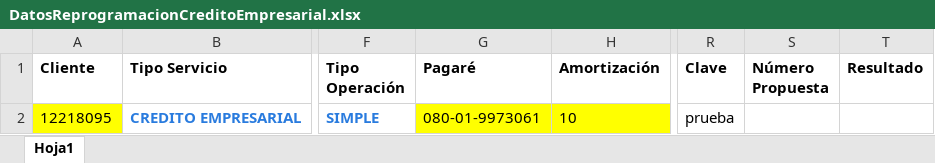
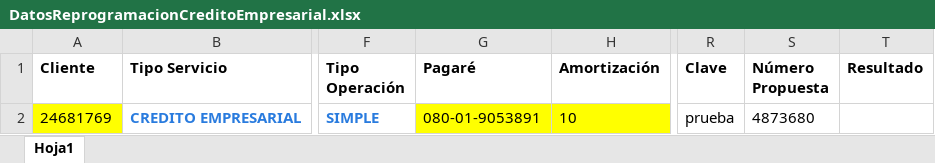
Before and after one commit to Jesus0995/CMACPiura_2022, an Excel workbook: target/DatosExcel/DatosReprogramacionCreditoEmpresarial.xlsx, sheet Hoja1, drawn as a sheet; only a part is shown, gaps mark what is left out; values as stored, in another font and other column widths than the file's, no borders; the diff names each change by its address in the sheet, - before the commit and + after, or states it on an @@ line.

Commit message:
Cambios en la integracion de reprogramacion

```diff
--- a/target/DatosExcel/DatosReprogramacionCreditoEmpresarial.xlsx (sheet Hoja1)
+++ b/target/DatosExcel/DatosReprogramacionCreditoEmpresarial.xlsx (sheet Hoja1)
-A2 (Cliente): 12218095
+A2 (Cliente): 24681769
-G2 (Pagaré): 080-01-9973061
+G2 (Pagaré): 080-01-9053891
-S2 (Número Propuesta): (empty)
+S2 (Número Propuesta): 4873680
```
Also changed, not shown: target/DatosExcel/DatosCreditoEmpresarialRefinanciacionEspecial.xlsx, target/DatosExcel/DatosRegistrarInformeVisitaVerificacion.xlsx, 18 other files.
